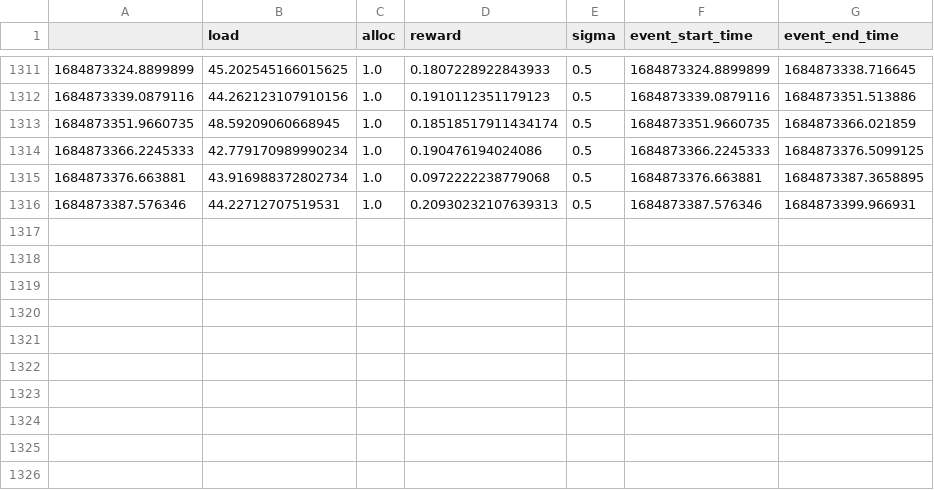
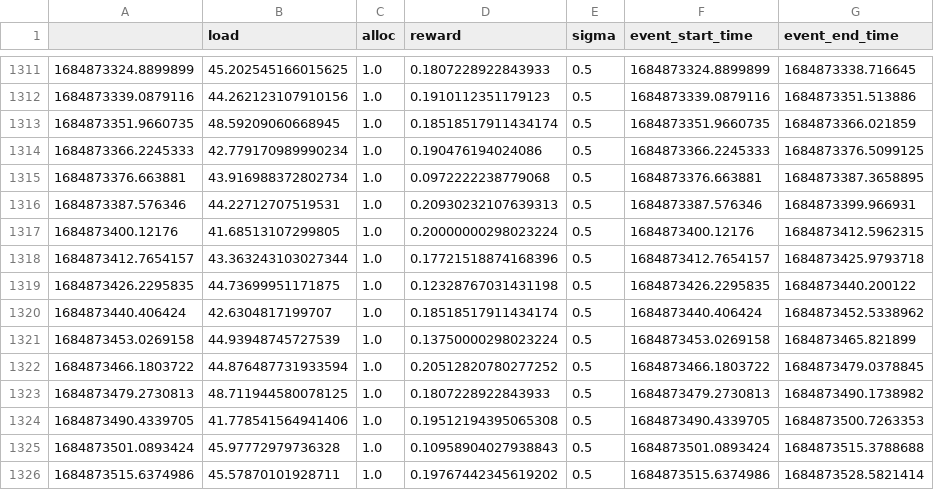
Before and after one commit to lambda7xx/OSDI23-Cilantro, a CSV file: experiments/cluster_sharing/workdirs_eks/propfair_exp_env_1_40_eks_0523152456/root--db1j3_craydb1.csv, drawn as a sheet; only a part is shown, gaps mark what is left out; the diff names each change by its address in the sheet, - before the commit and + after, or states it on an @@ line.

```diff
--- a/experiments/cluster_sharing/workdirs_eks/propfair_exp_env_1_40_eks_0523152456/root--db1j3_craydb1.csv
+++ b/experiments/cluster_sharing/workdirs_eks/propfair_exp_env_1_40_eks_0523152456/root--db1j3_craydb1.csv
+row 1317: 1684873400.12176 | 41.68513107299805 | 1.0 | 0.20000000298023224 | 0.5 | 1684873400.12176 | 1684873412.5962315
+row 1318: 1684873412.7654157 | 43.363243103027344 | 1.0 | 0.17721518874168396 | 0.5 | 1684873412.7654157 | 1684873425.9793718
+row 1319: 1684873426.2295835 | 44.73699951171875 | 1.0 | 0.12328767031431198 | 0.5 | 1684873426.2295835 | 1684873440.200122
+row 1320: 1684873440.406424 | 42.6304817199707 | 1.0 | 0.18518517911434174 | 0.5 | 1684873440.406424 | 1684873452.5338962
+row 1321: 1684873453.0269158 | 44.93948745727539 | 1.0 | 0.13750000298023224 | 0.5 | 1684873453.0269158 | 1684873465.821899
+row 1322: 1684873466.1803722 | 44.876487731933594 | 1.0 | 0.20512820780277252 | 0.5 | 1684873466.1803722 | 1684873479.0378845
+row 1323: 1684873479.2730813 | 48.711944580078125 | 1.0 | 0.1807228922843933 | 0.5 | 1684873479.2730813 | 1684873490.1738982
+row 1324: 1684873490.4339705 | 41.778541564941406 | 1.0 | 0.19512194395065308 | 0.5 | 1684873490.4339705 | 1684873500.7263353
+row 1325: 1684873501.0893424 | 45.97772979736328 | 1.0 | 0.10958904027938843 | 0.5 | 1684873501.0893424 | 1684873515.3788688
+row 1326: 1684873515.6374986 | 45.57870101928711 | 1.0 | 0.19767442345619202 | 0.5 | 1684873515.6374986 | 1684873528.5821414
```
Also changed, not shown: experiments/cluster_sharing/workdirs_eks/propfair_exp_env_1_40_eks_0523152456/root--db0j1_craydb0.csv, experiments/cluster_sharing/workdirs_eks/propfair_exp_env_1_40_eks_0523152456/root--db0j3_craydb0.csv, 15 other files.
